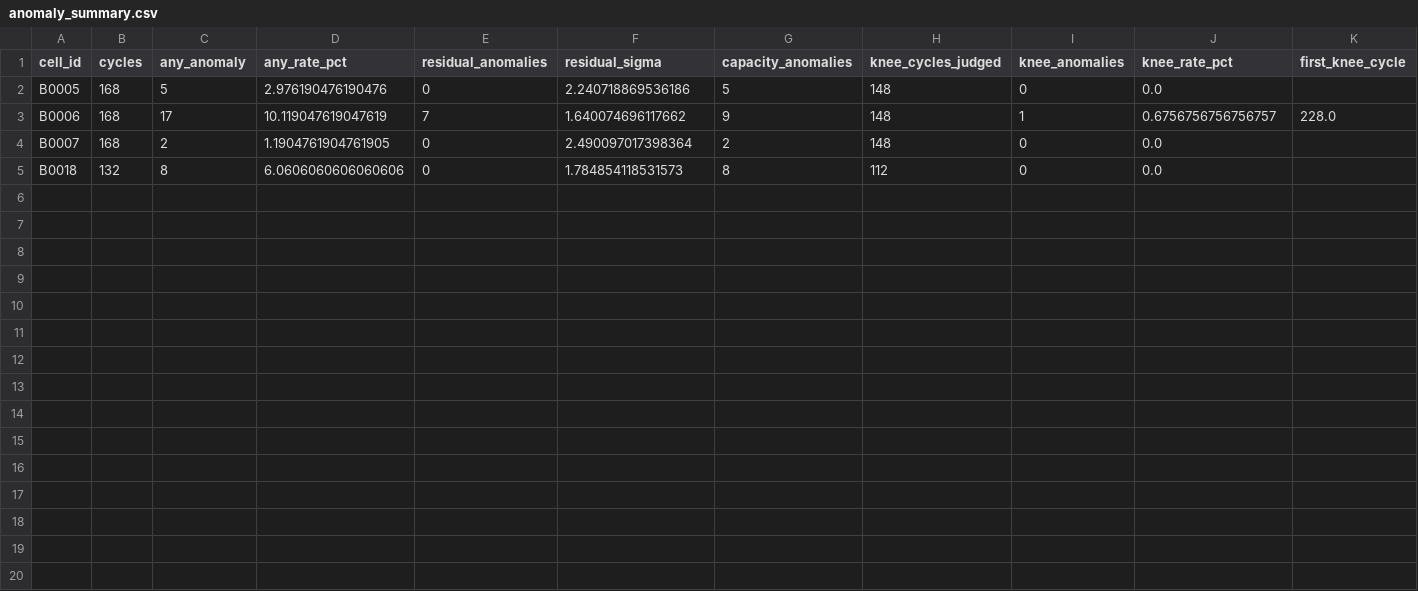
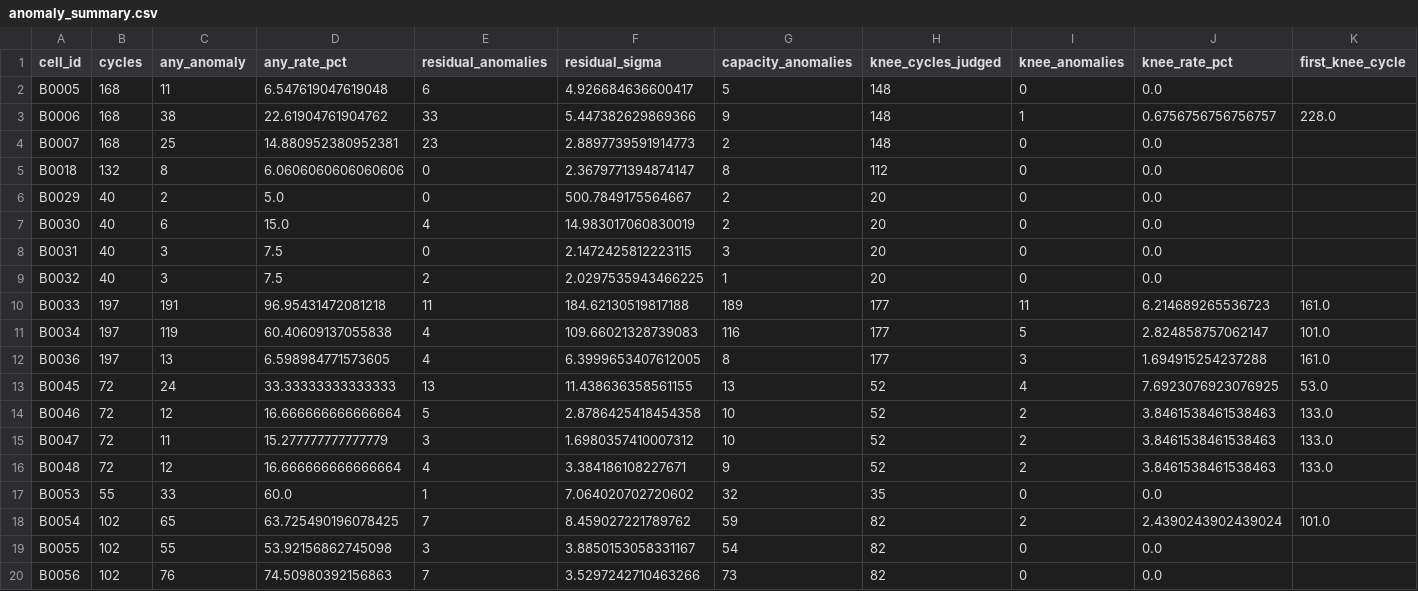
Before and after one commit to atul-upadhyay-7/SGE, a CSV file: data/processed/anomaly_summary.csv, drawn as a sheet.

```diff
--- a/data/processed/anomaly_summary.csv
+++ b/data/processed/anomaly_summary.csv
@@ -1,5 +1,20 @@
 cell_id,cycles,any_anomaly,any_rate_pct,residual_anomalies,residual_sigma,capacity_anomalies,knee_cycles_judged,knee_anomalies,knee_rate_pct,first_knee_cycle
-B0005,168,5,2.976190476190476,0,2.240718869536186,5,148,0,0.0,
-B0006,168,17,10.119047619047619,7,1.640074696117662,9,148,1,0.6756756756756757,228.0
-B0007,168,2,1.1904761904761905,0,2.490097017398364,2,148,0,0.0,
-B0018,132,8,6.0606060606060606,0,1.784854118531573,8,112,0,0.0,
+B0005,168,11,6.547619047619048,6,4.926684636600417,5,148,0,0.0,
+B0006,168,38,22.61904761904762,33,5.447382629869366,9,148,1,0.6756756756756757,228.0
+B0007,168,25,14.880952380952381,23,2.8897739591914773,2,148,0,0.0,
+B0018,132,8,6.0606060606060606,0,2.3679771394874147,8,112,0,0.0,
+B0029,40,2,5.0,0,500.7849175564667,2,20,0,0.0,
+B0030,40,6,15.0,4,14.983017060830019,2,20,0,0.0,
+B0031,40,3,7.5,0,2.1472425812223115,3,20,0,0.0,
+B0032,40,3,7.5,2,2.0297535943466225,1,20,0,0.0,
+B0033,197,191,96.95431472081218,11,184.62130519817188,189,177,11,6.214689265536723,161.0
+B0034,197,119,60.40609137055838,4,109.66021328739083,116,177,5,2.824858757062147,101.0
+B0036,197,13,6.598984771573605,4,6.3999653407612005,8,177,3,1.694915254237288,161.0
+B0045,72,24,33.33333333333333,13,11.438636358561155,13,52,4,7.6923076923076925,53.0
+B0046,72,12,16.666666666666664,5,2.8786425418454358,10,52,2,3.8461538461538463,133.0
+B0047,72,11,15.277777777777779,3,1.6980357410007312,10,52,2,3.8461538461538463,133.0
+B0048,72,12,16.666666666666664,4,3.384186108227671,9,52,2,3.8461538461538463,133.0
+B0053,55,33,60.0,1,7.064020702720602,32,35,0,0.0,
+B0054,102,65,63.725490196078425,7,8.459027221789762,59,82,2,2.4390243902439024,101.0
+B0055,102,55,53.92156862745098,3,3.8850153058331167,54,82,0,0.0,
+B0056,102,76,74.50980392156863,7,3.5297242710463266,73,82,0,0.0,
```
Also changed, not shown: data/processed/cell_audit.csv, data/processed/data_quality_report.csv, 31 other files.
